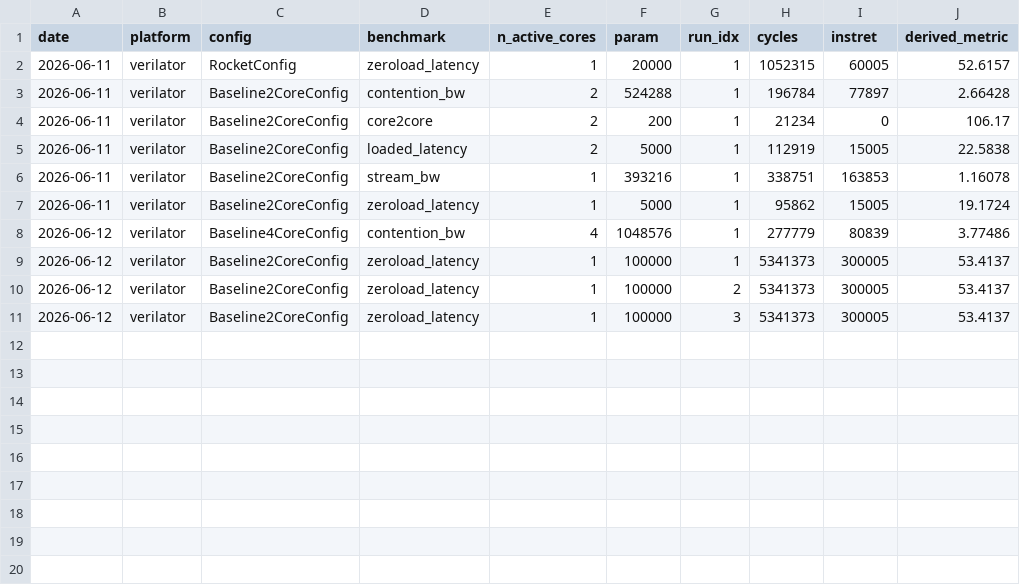
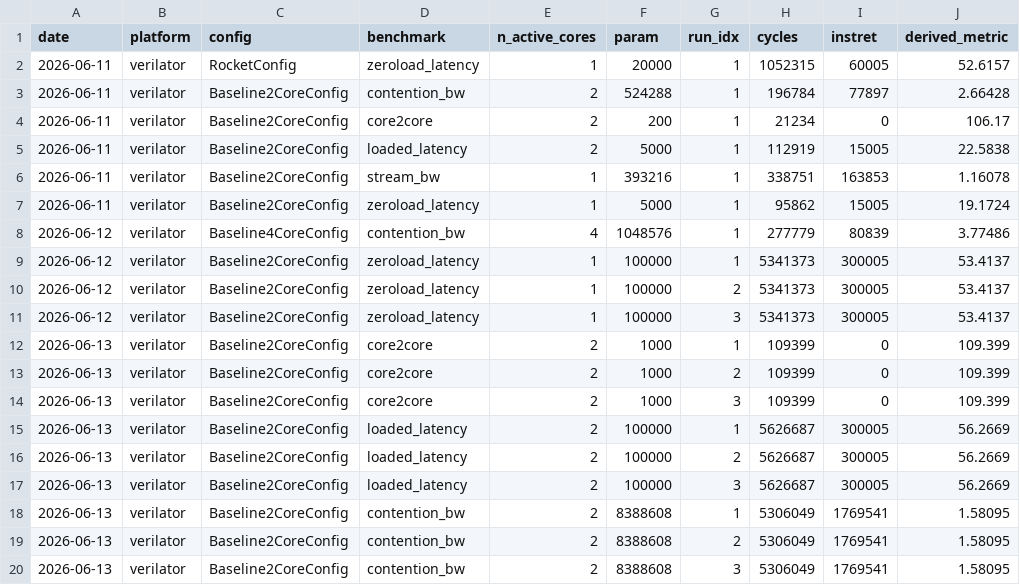
Before and after one commit to nguyentienloc001/noc-poc-chipyard, a CSV file: results/csv/results.csv, drawn as a sheet; the diff names each change by its address in the sheet, - before the commit and + after, or states it on an @@ line.

```diff
--- a/results/csv/results.csv
+++ b/results/csv/results.csv
+row 12: 2026-06-13 | verilator | Baseline2CoreConfig | core2core | 2 | 1000 | 1 | 109399 | 0 | 109.399
+row 13: 2026-06-13 | verilator | Baseline2CoreConfig | core2core | 2 | 1000 | 2 | 109399 | 0 | 109.399
+row 14: 2026-06-13 | verilator | Baseline2CoreConfig | core2core | 2 | 1000 | 3 | 109399 | 0 | 109.399
+row 15: 2026-06-13 | verilator | Baseline2CoreConfig | loaded_latency | 2 | 100000 | 1 | 5626687 | 300005 | 56.2669
+row 16: 2026-06-13 | verilator | Baseline2CoreConfig | loaded_latency | 2 | 100000 | 2 | 5626687 | 300005 | 56.2669
+row 17: 2026-06-13 | verilator | Baseline2CoreConfig | loaded_latency | 2 | 100000 | 3 | 5626687 | 300005 | 56.2669
+row 18: 2026-06-13 | verilator | Baseline2CoreConfig | contention_bw | 2 | 8388608 | 1 | 5306049 | 1769541 | 1.58095
+row 19: 2026-06-13 | verilator | Baseline2CoreConfig | contention_bw | 2 | 8388608 | 2 | 5306049 | 1769541 | 1.58095
+row 20: 2026-06-13 | verilator | Baseline2CoreConfig | contention_bw | 2 | 8388608 | 3 | 5306049 | 1769541 | 1.58095
```
Also changed, not shown: results/csv/summary.csv, 15 other files.
